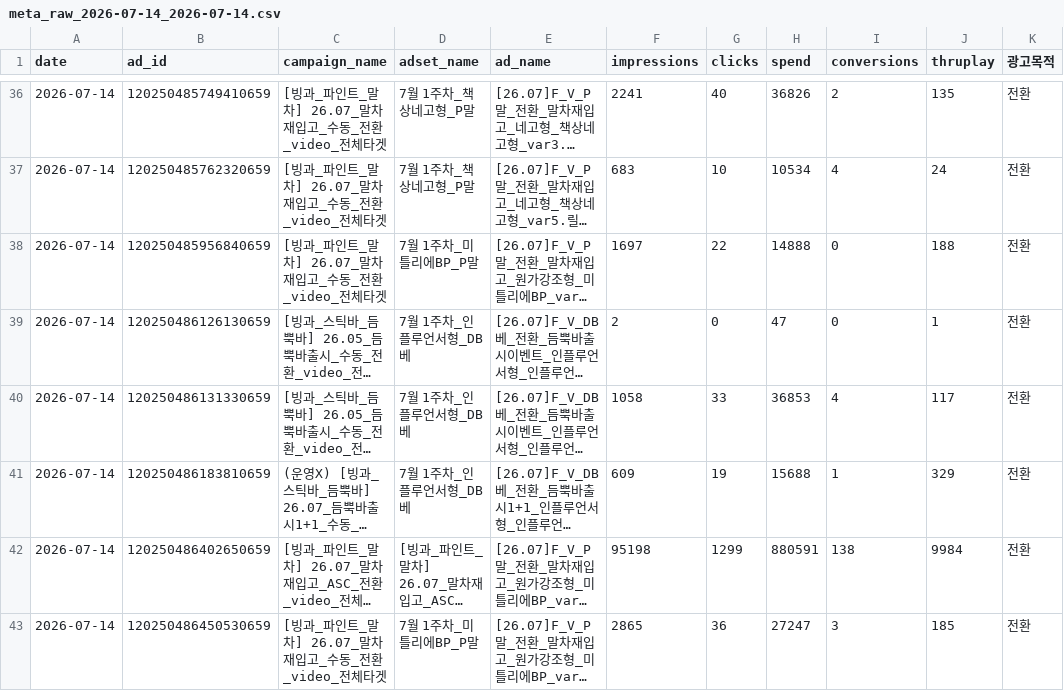
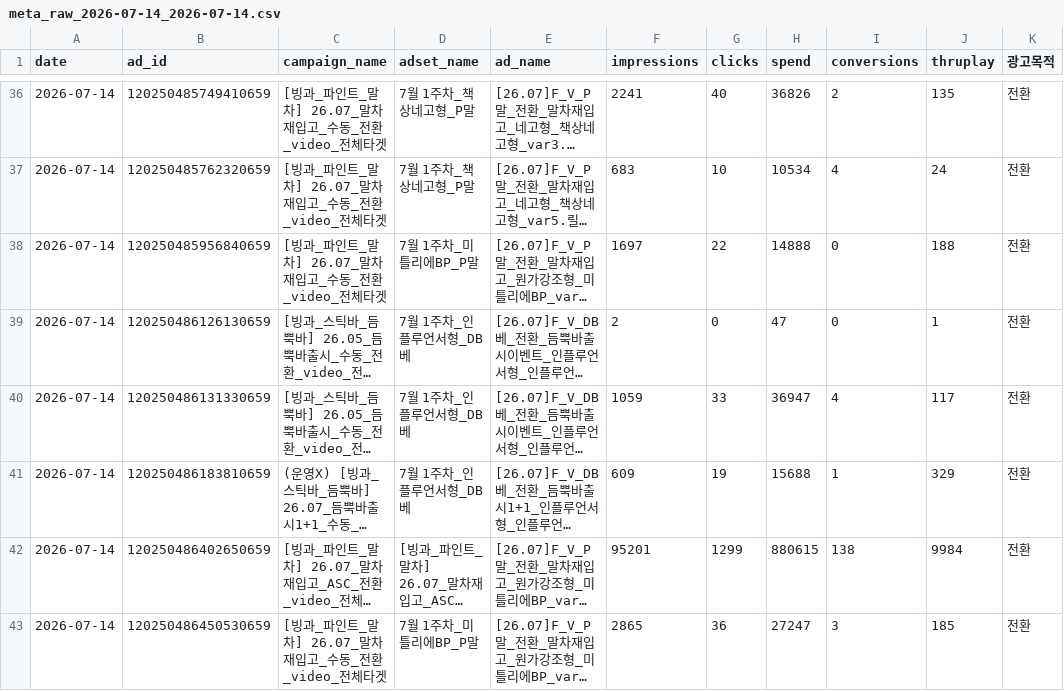
Before and after one commit to sonyg-ops/lalasweet-icecream-dashboard, a CSV file: data/meta_raw_2026-07-14_2026-07-14.csv, drawn as a sheet; only a part is shown, gaps mark what is left out; long unchanged cells end in …; the diff covers the shown part only; the diff names each change by its address in the sheet, - before the commit and + after, or states it on an @@ line.

```diff
--- a/data/meta_raw_2026-07-14_2026-07-14.csv
+++ b/data/meta_raw_2026-07-14_2026-07-14.csv
-F40 (impressions): 1058
+F40 (impressions): 1059
-H40 (spend): 36853
+H40 (spend): 36947
-F42 (impressions): 95198
+F42 (impressions): 95201
-H42 (spend): 880591
+H42 (spend): 880615
```
Also changed, not shown: 2 added rows, 2 removed rows, 14 moved rows and 66 edited cells elsewhere in this file, 2 other files.
